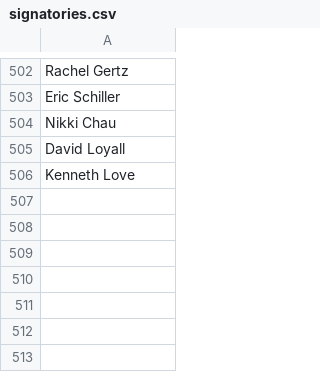
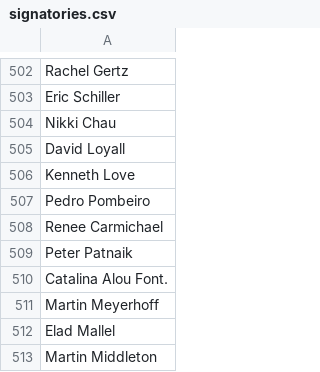
Before and after one commit to CoralineAda/postmeritocracy, a CSV file: static/signatories.csv, drawn as a sheet; only a part is shown, gaps mark what is left out; the diff names each change by its address in the sheet, - before the commit and + after, or states it on an @@ line.

Commit message:
Update signatories

```diff
--- a/static/signatories.csv
+++ b/static/signatories.csv
+row 507: Pedro Pombeiro
+row 508: Renee Carmichael
+row 509: Peter Patnaik
+row 510: Catalina Alou Font.
+row 511: Martin Meyerhoff
+row 512: Elad Mallel
+row 513: Martin Middleton
```
